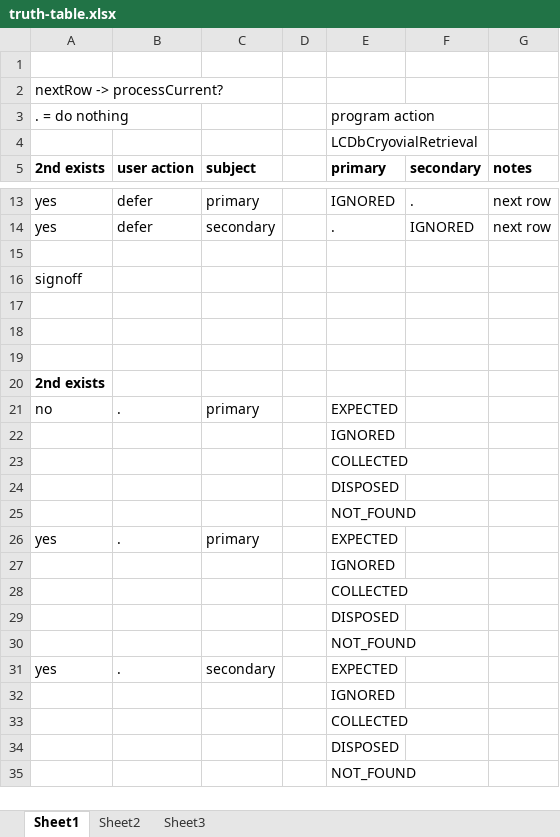
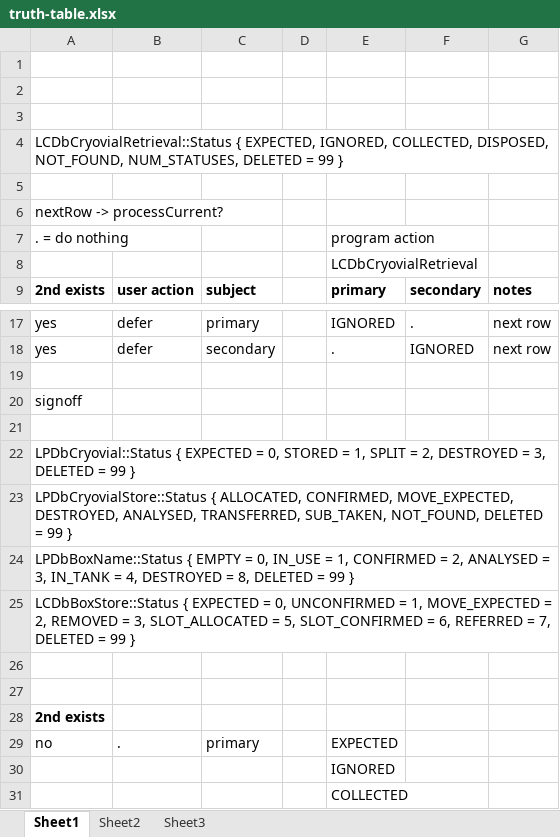
Before and after one commit to drkvogel/retrasst, an Excel workbook: notes/truth-table.xlsx, sheet Sheet1, drawn as a sheet; only a part is shown, gaps mark what is left out; the shorter side is filled out with more unchanged rows; values as stored, in another font and other column widths than the file's, no borders; the diff names each change by its address in the sheet, - before the commit and + after, or states it on an @@ line.

```diff
--- a/notes/truth-table.xlsx (sheet Sheet1)
+++ b/notes/truth-table.xlsx (sheet Sheet1)
+row 2: (empty)
+row 3: (empty)
+row 4: LCDbCryovialRetrieval::Status { EXPECTED, IGNORED, COLLECTED, DISPOSED, NOT_FOUND, NUM_STATUSES, DELETED = 99 }
+row 5: (empty)
+row 22: LPDbCryovial::Status { EXPECTED = 0, STORED = 1, SPLIT = 2, DESTROYED = 3, DELETED = 99 }
+row 23: LPDbCryovialStore::Status { ALLOCATED, CONFIRMED, MOVE_EXPECTED, DESTROYED, ANALYSED, TRANSFERRED, SUB_TAKEN, NOT_FOUND, DELETED = 99 }
+row 24: LPDbBoxName::Status { EMPTY = 0, IN_USE = 1, CONFIRMED = 2, ANALYSED = 3, IN_TANK = 4, DESTROYED = 8, DELETED = 99 }
+row 25: LCDbBoxStore::Status { EXPECTED = 0, UNCONFIRMED = 1, MOVE_EXPECTED = 2, REMOVED = 3, SLOT_ALLOCATED = 5, SLOT_CONFIRMED = 6, REFERRED = 7, DELETED = 99 }
```
Also changed, not shown: 2 other files.
